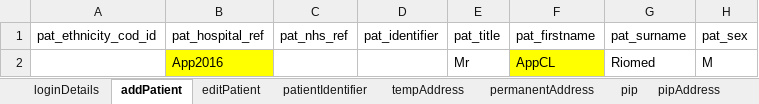
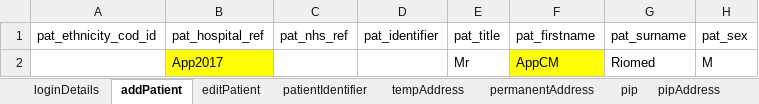
Before and after one commit to manojvyavahare27/ReleaseC4Automation, an Excel workbook: ExcelFiles/AppointmentDomain.xlsx, sheet addPatient, drawn as a sheet; only a part is shown; values as stored, in another font and other column widths than the file's, no borders; the diff names each change by its address in the sheet, - before the commit and + after, or states it on an @@ line.

```diff
--- a/ExcelFiles/AppointmentDomain.xlsx (sheet addPatient)
+++ b/ExcelFiles/AppointmentDomain.xlsx (sheet addPatient)
-B2 (pat_hospital_ref): App2016
+B2 (pat_hospital_ref): App2017
-F2 (pat_firstname): AppCL
+F2 (pat_firstname): AppCM
```
Also changed, not shown: sheet patientIdentifier, sheet addEditAppointments, sheet rescheduleAppointments, sheet appRoomRemoved, sheet CancelBookAppointment, sheet bookNewAppointments, 3 more sheets, ExcelFiles/PatientDomain.xlsx, ExcelFiles/PharmacyDomain.xlsx, 3 other files.
